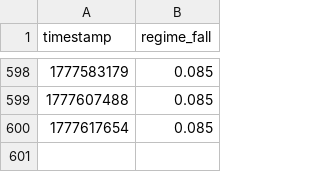
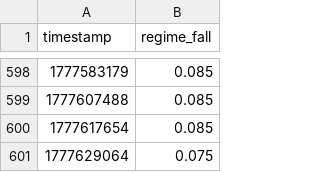
Before and after one commit to pairie-koh/Oracle-Labs-V2, a CSV file: price_history/prices.csv, drawn as a sheet; only a part is shown, gaps mark what is left out.

```diff
--- a/price_history/prices.csv
+++ b/price_history/prices.csv
@@ -600 +600,2 @@ timestamp,regime_fall
 1777617654,0.085
+1777629064,0.075
```
Also changed, not shown: 13 other files.
